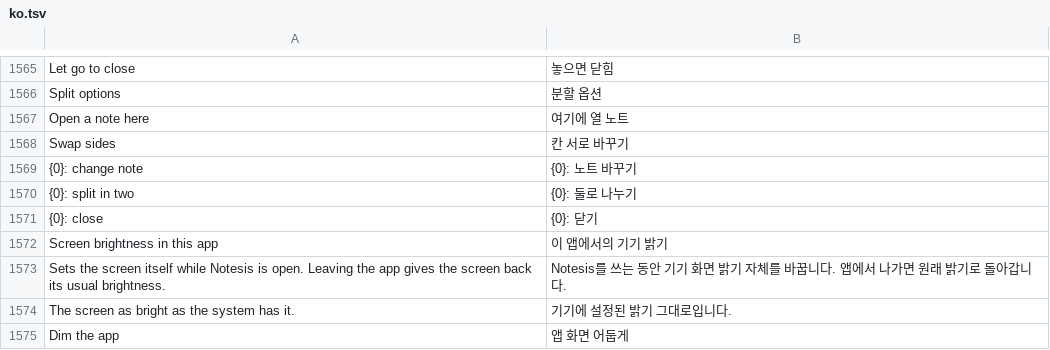
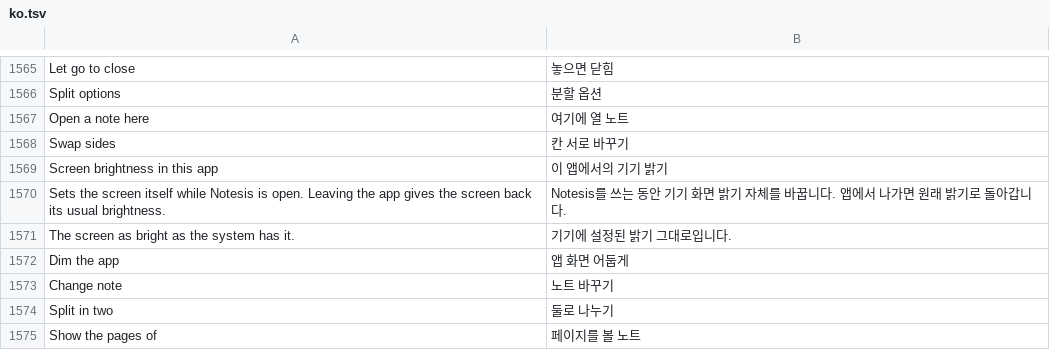
Before and after one commit to whyitworks0415/Notesis, a TSV file: app/src/main/assets/i18n/ko.tsv, drawn as a sheet; only a part is shown, gaps mark what is left out; removed rows and columns are numbered as before the commit, all else as after; the diff names each change by its address in the sheet, - before the commit and + after, or states it on an @@ line.

```diff
--- a/app/src/main/assets/i18n/ko.tsv
+++ b/app/src/main/assets/i18n/ko.tsv
-row 1569: {0}: change note | {0}: 노트 바꾸기
-row 1570: {0}: split in two | {0}: 둘로 나누기
-row 1571: {0}: close | {0}: 닫기
+row 1573: Change note | 노트 바꾸기
+row 1574: Split in two | 둘로 나누기
+row 1575: Show the pages of | 페이지를 볼 노트
```
Also changed, not shown: 8 other files.
